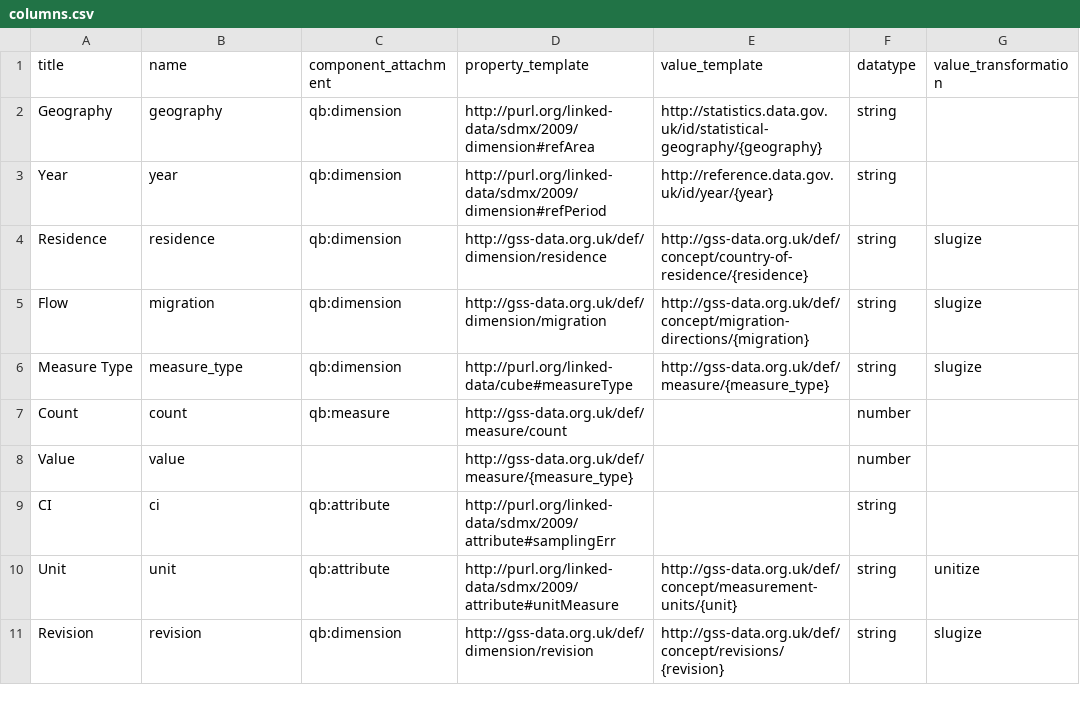
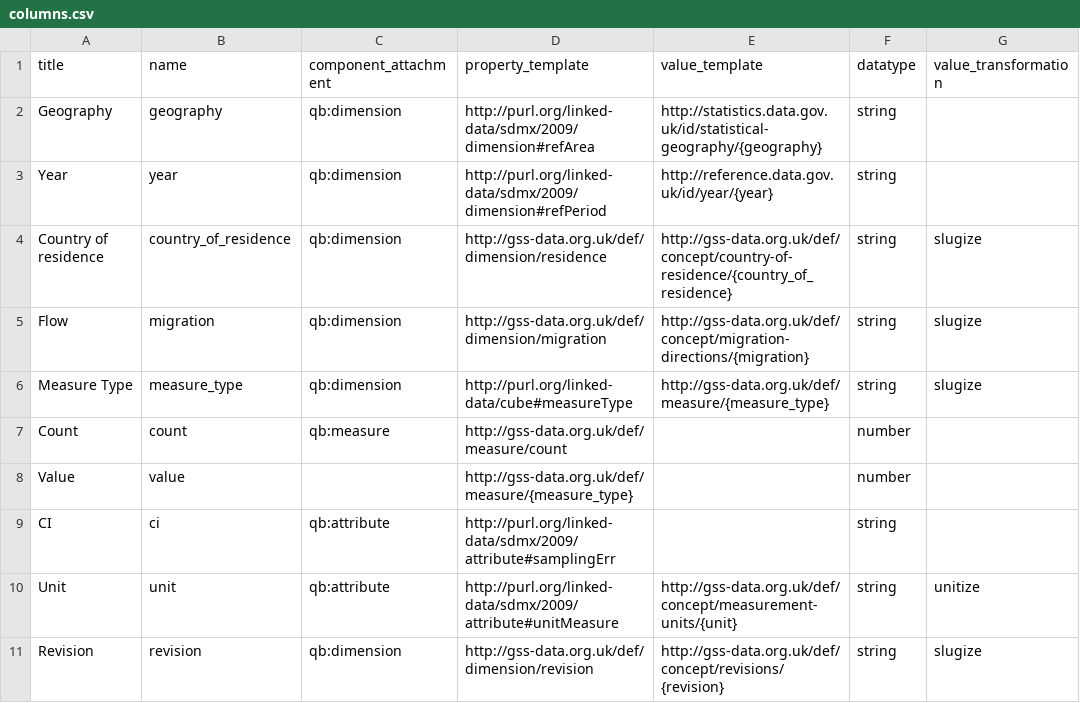
Before and after one commit to GSS-Cogs/ONS-LTIM-country-of-residence, a CSV file: metadata/columns.csv, drawn as a sheet.

Commit message:
Update Country of residence

```diff
--- a/metadata/columns.csv
+++ b/metadata/columns.csv
@@ -3,3 +3,3 @@ Geography,geography,qb:dimension,http://purl.org/linked-data/sdmx/2009/dimension
 Year,year,qb:dimension,http://purl.org/linked-data/sdmx/2009/dimension#refPeriod,http://reference.data.gov.uk/id/year/{year},string,
-Residence,residence,qb:dimension,http://gss-data.org.uk/def/dimension/residence,http://gss-data.org.uk/def/concept/country-of-residence/{residence},string,slugize
+Country of residence,country_of_residence,qb:dimension,http://gss-data.org.uk/def/dimension/residence,http://gss-data.org.uk/def/concept/country-of-residence/{country_of_residence},string,slugize
 Flow,migration,qb:dimension,http://gss-data.org.uk/def/dimension/migration,http://gss-data.org.uk/def/concept/migration-directions/{migration},string,slugize
```
